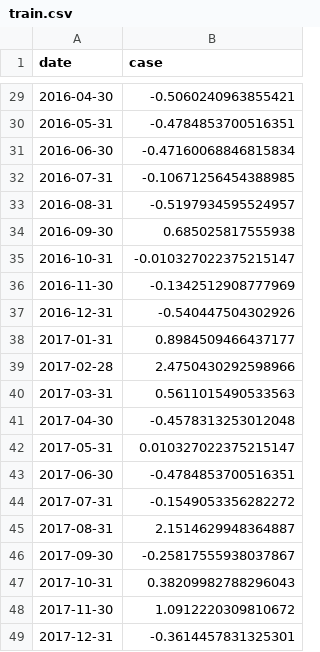
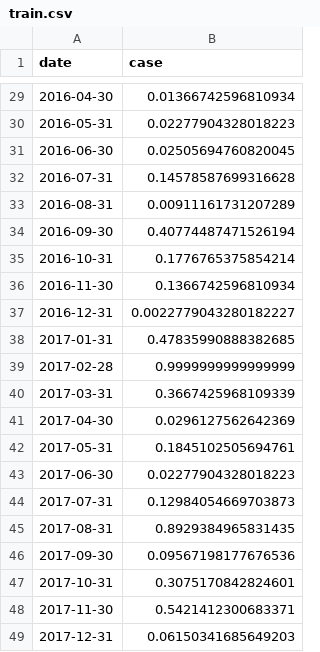
Before and after one commit to Michael-yousuf123/DeepPet, a CSV file: data/traincsv/train.csv, drawn as a sheet; only a part is shown, gaps mark what is left out; the diff covers the shown part only.

```diff
--- a/data/traincsv/train.csv
+++ b/data/traincsv/train.csv
@@ -29,21 +29,21 @@ date,case
-2016-04-30,-0.5060240963855421
-2016-05-31,-0.4784853700516351
-2016-06-30,-0.47160068846815834
-2016-07-31,-0.10671256454388985
-2016-08-31,-0.5197934595524957
-2016-09-30,0.685025817555938
-2016-10-31,-0.010327022375215147
-2016-11-30,-0.1342512908777969
-2016-12-31,-0.540447504302926
-2017-01-31,0.8984509466437177
-2017-02-28,2.4750430292598966
-2017-03-31,0.5611015490533563
-2017-04-30,-0.4578313253012048
-2017-05-31,0.010327022375215147
-2017-06-30,-0.4784853700516351
-2017-07-31,-0.1549053356282272
-2017-08-31,2.1514629948364887
-2017-09-30,-0.25817555938037867
-2017-10-31,0.38209982788296043
-2017-11-30,1.0912220309810672
-2017-12-31,-0.3614457831325301
+2016-04-30,0.01366742596810934
+2016-05-31,0.02277904328018223
+2016-06-30,0.02505694760820045
+2016-07-31,0.14578587699316628
+2016-08-31,0.00911161731207289
+2016-09-30,0.40774487471526194
+2016-10-31,0.1776765375854214
+2016-11-30,0.1366742596810934
+2016-12-31,0.0022779043280182227
+2017-01-31,0.47835990888382685
+2017-02-28,0.9999999999999999
+2017-03-31,0.3667425968109339
+2017-04-30,0.0296127562642369
+2017-05-31,0.1845102505694761
+2017-06-30,0.02277904328018223
+2017-07-31,0.12984054669703873
+2017-08-31,0.8929384965831435
+2017-09-30,0.09567198177676536
+2017-10-31,0.3075170842824601
+2017-11-30,0.5421412300683371
+2017-12-31,0.06150341685649203
```
Also changed, not shown: 27 edited cells elsewhere in this file, data/testcsv/test.csv, 4 other files.
